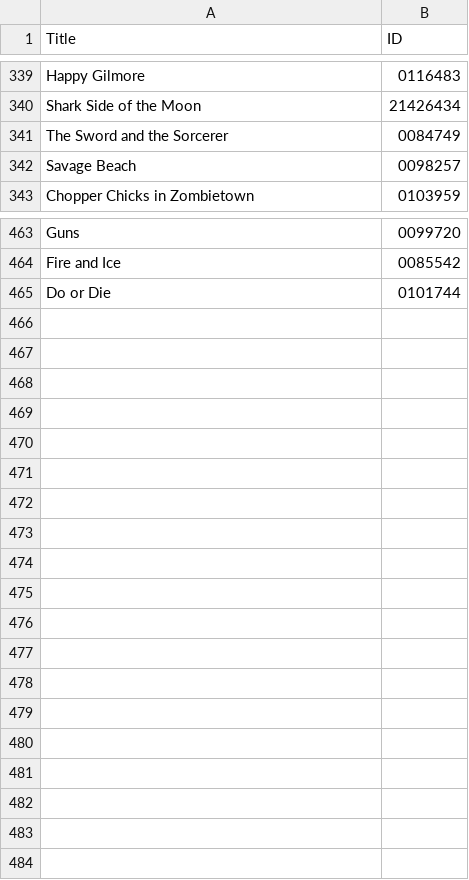
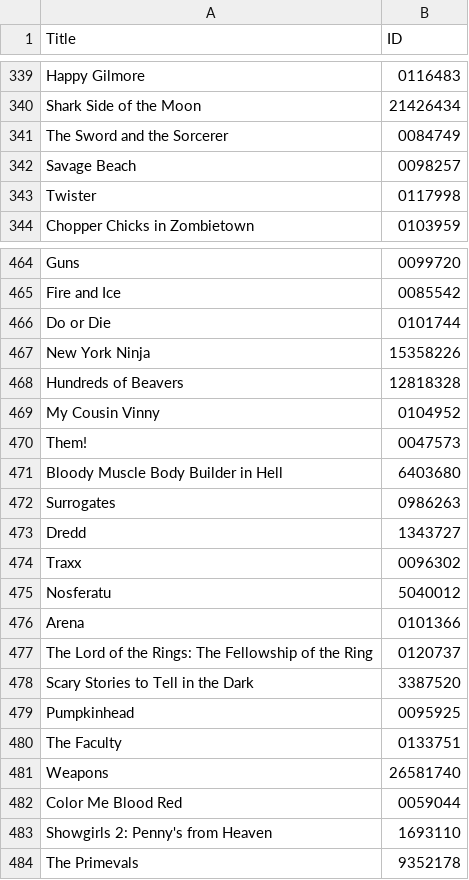
Before and after one commit to alipphardt/clumsy-movie-bot, a CSV file: clumsy-movie-winners.csv, drawn as a sheet; only a part is shown, gaps mark what is left out.

```diff
--- a/clumsy-movie-winners.csv
+++ b/clumsy-movie-winners.csv
@@ -342,2 +342,3 @@ The Sword and the Sorcerer,0084749
 Savage Beach,0098257
+Twister,0117998
 Chopper Chicks in Zombietown,0103959
@@ -465 +466,19 @@ Fire and Ice,0085542
 Do or Die,0101744
+New York Ninja,15358226
+Hundreds of Beavers,12818328
+My Cousin Vinny,0104952
+Them!,0047573
+Bloody Muscle Body Builder in Hell,6403680
+Surrogates,0986263
+Dredd,1343727
+Traxx,0096302
+Nosferatu,5040012
+Arena,0101366
+The Lord of the Rings: The Fellowship of the Ring,0120737
+Scary Stories to Tell in the Dark,3387520
+Pumpkinhead,0095925
+The Faculty,0133751
+Weapons,26581740
+Color Me Blood Red,0059044
+Showgirls 2: Penny's from Heaven,1693110
+The Primevals,9352178
```
Also changed, not shown: fallen.csv, holdover.csv, 3 other files.
